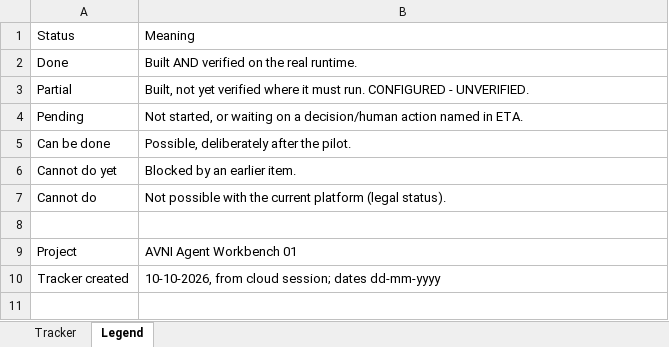
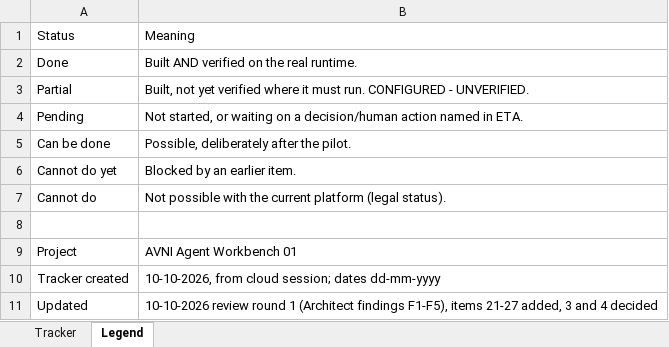
Before and after one commit to sehgalautoriders/avni, an Excel workbook: agent-workbench/TRACKER.xlsx, sheet Legend, drawn as a sheet; values as stored, in another font and other column widths than the file's, no borders; the diff names each change by its address in the sheet, - before the commit and + after, or states it on an @@ line.

```diff
--- a/agent-workbench/TRACKER.xlsx (sheet Legend)
+++ b/agent-workbench/TRACKER.xlsx (sheet Legend)
+row 11: Updated | 10-10-2026 review round 1 (Architect findings F1-F5), items 21-27 added, 3 and 4 decided
```
Also changed, not shown: sheet Tracker, 7 other files.
